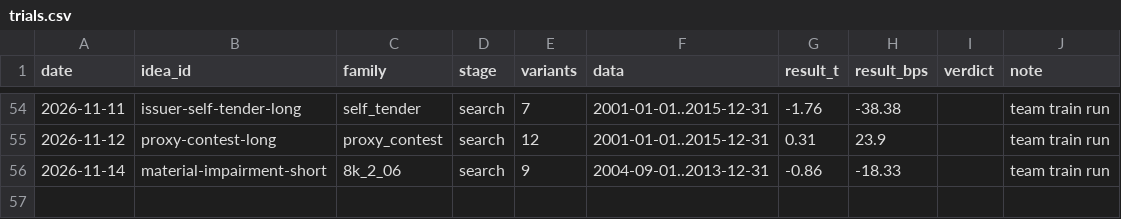
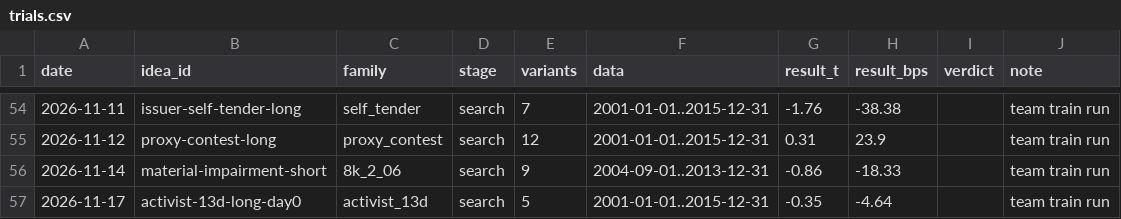
Before and after one commit to MrKoods/StockAnalysis, a CSV file: registry/trials.csv, drawn as a sheet; only a part is shown, gaps mark what is left out; the diff names each change by its address in the sheet, - before the commit and + after, or states it on an @@ line.

```diff
--- a/registry/trials.csv
+++ b/registry/trials.csv
+row 57: 2026-11-17 | activist-13d-long-day0 | activist_13d | search | 5 | 2001-01-01..2015-12-31 | -0.35 | -4.64 |  | team train run
```
Also changed, not shown: registry/ideas.csv, 4 other files.
